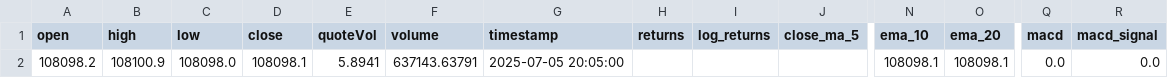
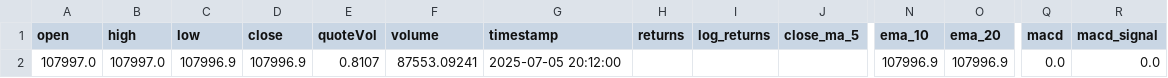
Before and after one commit to Saeedp7/HamidBot, a CSV file: data/processed/BTCUSDT_1m.csv, drawn as a sheet; only a part is shown, gaps mark what is left out; removed rows and columns are numbered as before the commit, all else as after; rows hold the shown columns only; the diff names each change by its address in the sheet, - before the commit and + after, or states it on an @@ line.

```diff
--- a/data/processed/BTCUSDT_1m.csv
+++ b/data/processed/BTCUSDT_1m.csv
-row 2: 108098.2 | 108100.9 | 108098.0 | 108098.1 | 5.8941 | 637143.63791 | 2025-07-05 20:05:00 |  |  |  | 108098.1 | 108098.1 | 0.0 | 0.0
+row 2: 107997.0 | 107997.0 | 107996.9 | 107996.9 | 0.8107 | 87553.09241 | 2025-07-05 20:12:00 |  |  |  | 107996.9 | 107996.9 | 0.0 | 0.0
```
Also changed, not shown: 2 other files.
